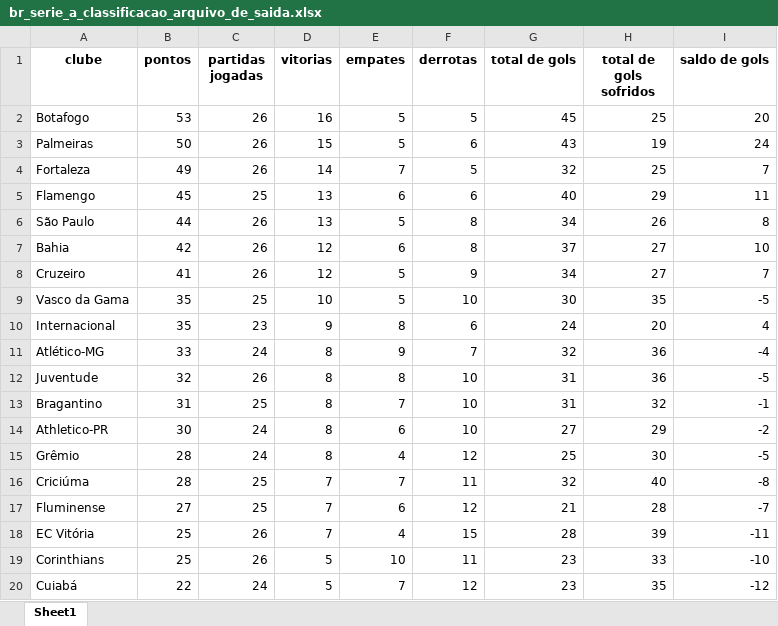
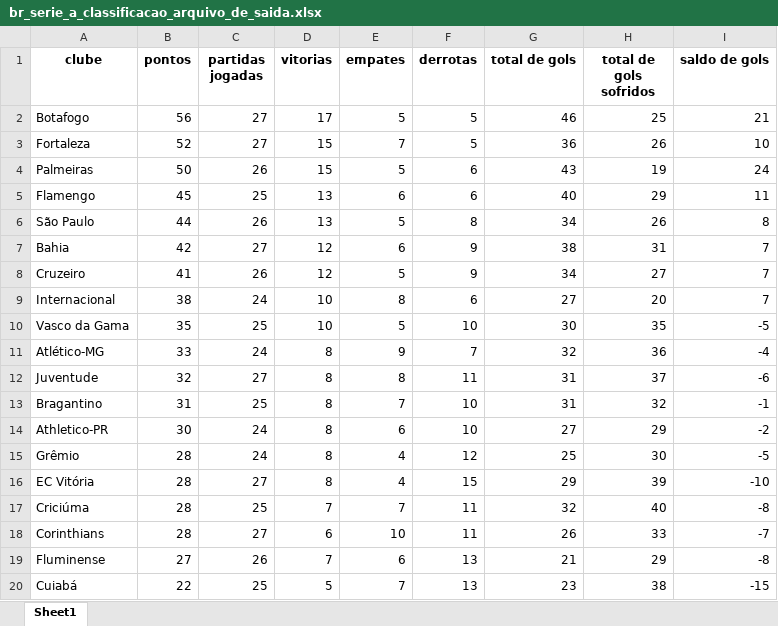
Before and after one commit to inaciowagner/streamlit_gols_x_partidas, an Excel workbook: br_serie_a_classificacao_arquivo_de_saida.xlsx, sheet Sheet1, drawn as a sheet; only a part is shown; values as stored, in another font and other column widths than the file's, no borders; removed rows and columns are numbered as before the commit, all else as after; the diff covers the shown part only; the diff names each change by its address in the sheet, - before the commit and + after, or states it on an @@ line.

```diff
--- a/br_serie_a_classificacao_arquivo_de_saida.xlsx (sheet Sheet1)
+++ b/br_serie_a_classificacao_arquivo_de_saida.xlsx (sheet Sheet1)
-B2 (pontos): 53
+B2 (pontos): 56
-C2 (partidas jogadas): 26
+C2 (partidas jogadas): 27
-D2 (vitorias): 16
+D2 (vitorias): 17
-G2 (total de gols): 45
+G2 (total de gols): 46
-I2 (saldo de gols): 20
+I2 (saldo de gols): 21
+row 3: Fortaleza | 52 | 27 | 15 | 7 | 5 | 36 | 26 | 10
-row 4: Fortaleza | 49 | 26 | 14 | 7 | 5 | 32 | 25 | 7
-C7 (partidas jogadas): 26
+C7 (partidas jogadas): 27
-F7 (derrotas): 8
+F7 (derrotas): 9
-G7 (total de gols): 37
+G7 (total de gols): 38
-H7 (total de gols sofridos): 27
+H7 (total de gols sofridos): 31
-I7 (saldo de gols): 10
+I7 (saldo de gols): 7
+row 9: Internacional | 38 | 24 | 10 | 8 | 6 | 27 | 20 | 7
-row 10: Internacional | 35 | 23 | 9 | 8 | 6 | 24 | 20 | 4
-C12 (partidas jogadas): 26
+C12 (partidas jogadas): 27
-F12 (derrotas): 10
+F12 (derrotas): 11
-H12 (total de gols sofridos): 36
+H12 (total de gols sofridos): 37
-I12 (saldo de gols): -5
+I12 (saldo de gols): -6
+row 16: EC Vitória | 28 | 27 | 8 | 4 | 15 | 29 | 39 | -10
+row 18: Corinthians | 28 | 27 | 6 | 10 | 11 | 26 | 33 | -7
-C19 (partidas jogadas): 25
+C19 (partidas jogadas): 26
-F19 (derrotas): 12
+F19 (derrotas): 13
-H19 (total de gols sofridos): 28
+H19 (total de gols sofridos): 29
-I19 (saldo de gols): -7
+I19 (saldo de gols): -8
-row 18: EC Vitória | 25 | 26 | 7 | 4 | 15 | 28 | 39 | -11
-row 19: Corinthians | 25 | 26 | 5 | 10 | 11 | 23 | 33 | -10
-C20 (partidas jogadas): 24
+C20 (partidas jogadas): 25
-F20 (derrotas): 12
+F20 (derrotas): 13
-H20 (total de gols sofridos): 35
+H20 (total de gols sofridos): 38
-I20 (saldo de gols): -12
+I20 (saldo de gols): -15
```
Also changed, not shown: 4 edited cells elsewhere in this sheet, br_serie_a_analise_escanteios_arquivo_de_saida.xlsx, br_serie_a_analise_gols_arquivo_de_saida.xlsx, 1 other file.
